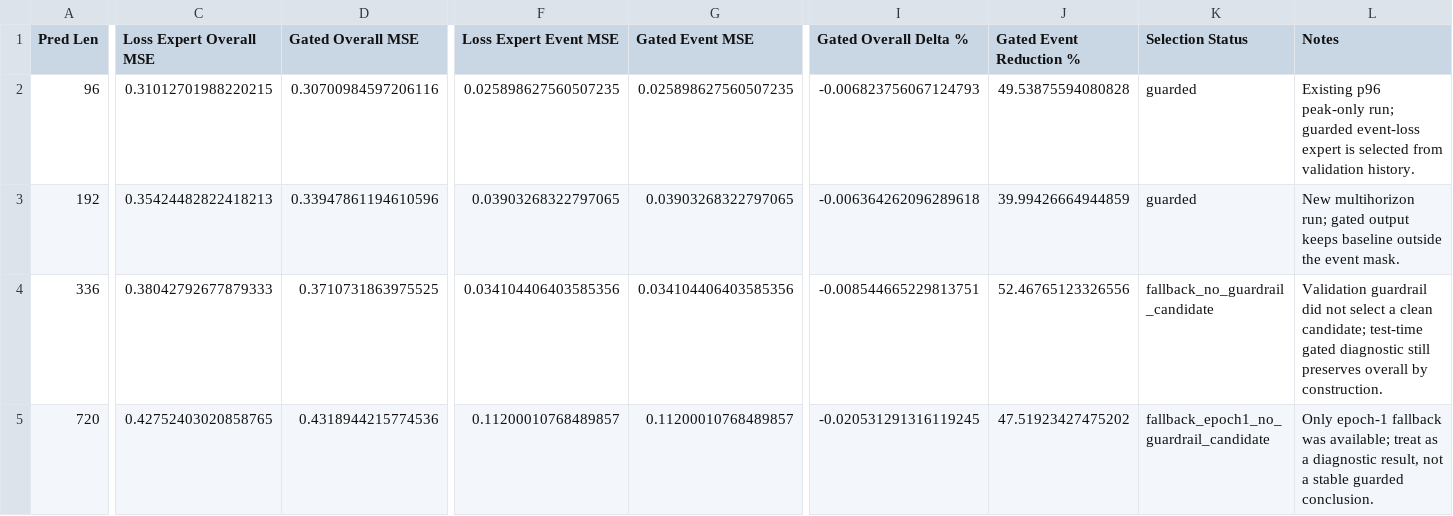
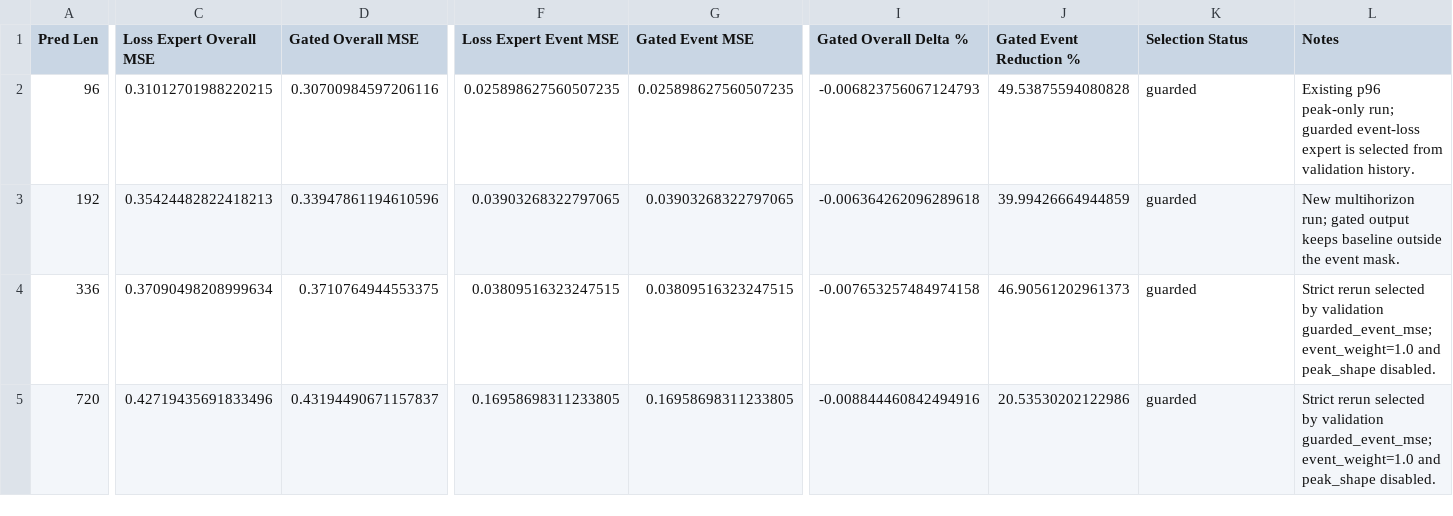
Before and after one commit to Wjw000205/LLM-TSFM, a CSV file: artifacts/core_results/ettm1_gpt55_peak_transfer_multihorizon_summary.csv, drawn as a sheet; only a part is shown, gaps mark what is left out; the diff names each change by its address in the sheet, - before the commit and + after, or states it on an @@ line.

Commit message:
Add strict ETTm1 long-horizon peak-transfer conclusions

```diff
--- a/artifacts/core_results/ettm1_gpt55_peak_transfer_multihorizon_summary.csv
+++ b/artifacts/core_results/ettm1_gpt55_peak_transfer_multihorizon_summary.csv
-C4 (Loss Expert Overall MSE): 0.38042792677879333
+C4 (Loss Expert Overall MSE): 0.37090498208999634
-D4 (Gated Overall MSE): 0.3710731863975525
+D4 (Gated Overall MSE): 0.3710764944553375
-F4 (Loss Expert Event MSE): 0.034104406403585356
+F4 (Loss Expert Event MSE): 0.03809516323247515
-G4 (Gated Event MSE): 0.034104406403585356
+G4 (Gated Event MSE): 0.03809516323247515
-I4 (Gated Overall Delta %): -0.008544665229813751
+I4 (Gated Overall Delta %): -0.007653257484974158
-J4 (Gated Event Reduction %): 52.46765123326556
+J4 (Gated Event Reduction %): 46.90561202961373
-K4 (Selection Status): fallback_no_guardrail_candidate
+K4 (Selection Status): guarded
-L4 (Notes): Validation guardrail did not select a clean candidate; test-time gated diagnostic still preserves overall by construction.
+L4 (Notes): Strict rerun selected by validation guarded_event_mse; event_weight=1.0 and peak_shape disabled.
-C5 (Loss Expert Overall MSE): 0.42752403020858765
+C5 (Loss Expert Overall MSE): 0.42719435691833496
-D5 (Gated Overall MSE): 0.4318944215774536
+D5 (Gated Overall MSE): 0.43194490671157837
-F5 (Loss Expert Event MSE): 0.11200010768489857
+F5 (Loss Expert Event MSE): 0.16958698311233805
-G5 (Gated Event MSE): 0.11200010768489857
+G5 (Gated Event MSE): 0.16958698311233805
-I5 (Gated Overall Delta %): -0.020531291316119245
+I5 (Gated Overall Delta %): -0.008844460842494916
-J5 (Gated Event Reduction %): 47.51923427475202
+J5 (Gated Event Reduction %): 20.53530202122986
-K5 (Selection Status): fallback_epoch1_no_guardrail_candidate
+K5 (Selection Status): guarded
-L5 (Notes): Only epoch-1 fallback was available; treat as a diagnostic result, not a stable guarded conclusion.
+L5 (Notes): Strict rerun selected by validation guarded_event_mse; event_weight=1.0 and peak_shape disabled.
```
Also changed, not shown: 27 other files.
